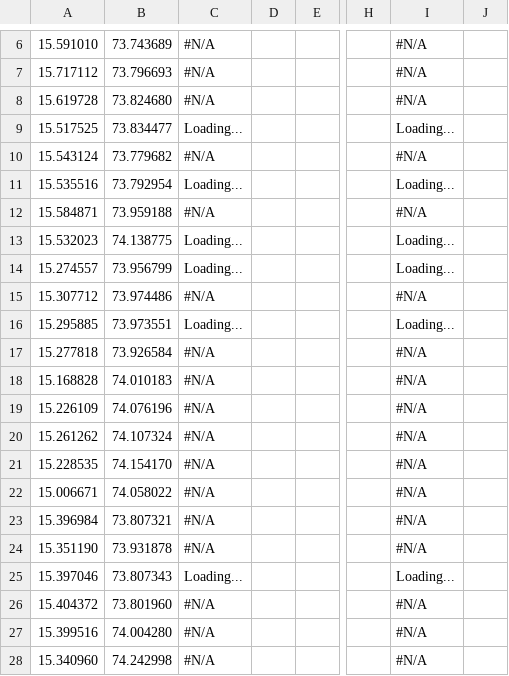
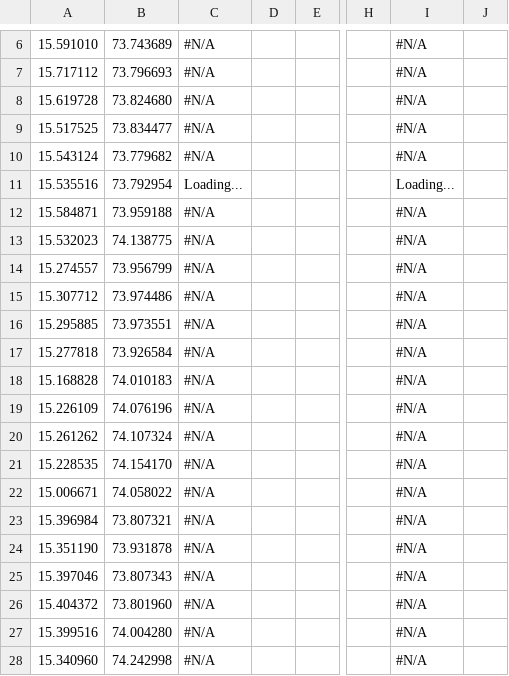
Before and after one commit to alansaviolobo/google-sheets-to-json-converter, a CSV file: data/Police-Stations.csv, drawn as a sheet; only a part is shown, gaps mark what is left out; the diff names each change by its address in the sheet, - before the commit and + after, or states it on an @@ line.

```diff
--- a/data/Police-Stations.csv
+++ b/data/Police-Stations.csv
-C9: Loading...
+C9: #N/A
-I9: Loading...
+I9: #N/A
-C13:C14: Loading...
+C13:C14: #N/A
-I13:I14: Loading...
+I13:I14: #N/A
-C16: Loading...
+C16: #N/A
-I16: Loading...
+I16: #N/A
-C25: Loading...
+C25: #N/A
-I25: Loading...
+I25: #N/A
```
Also changed, not shown: 8 other files.
